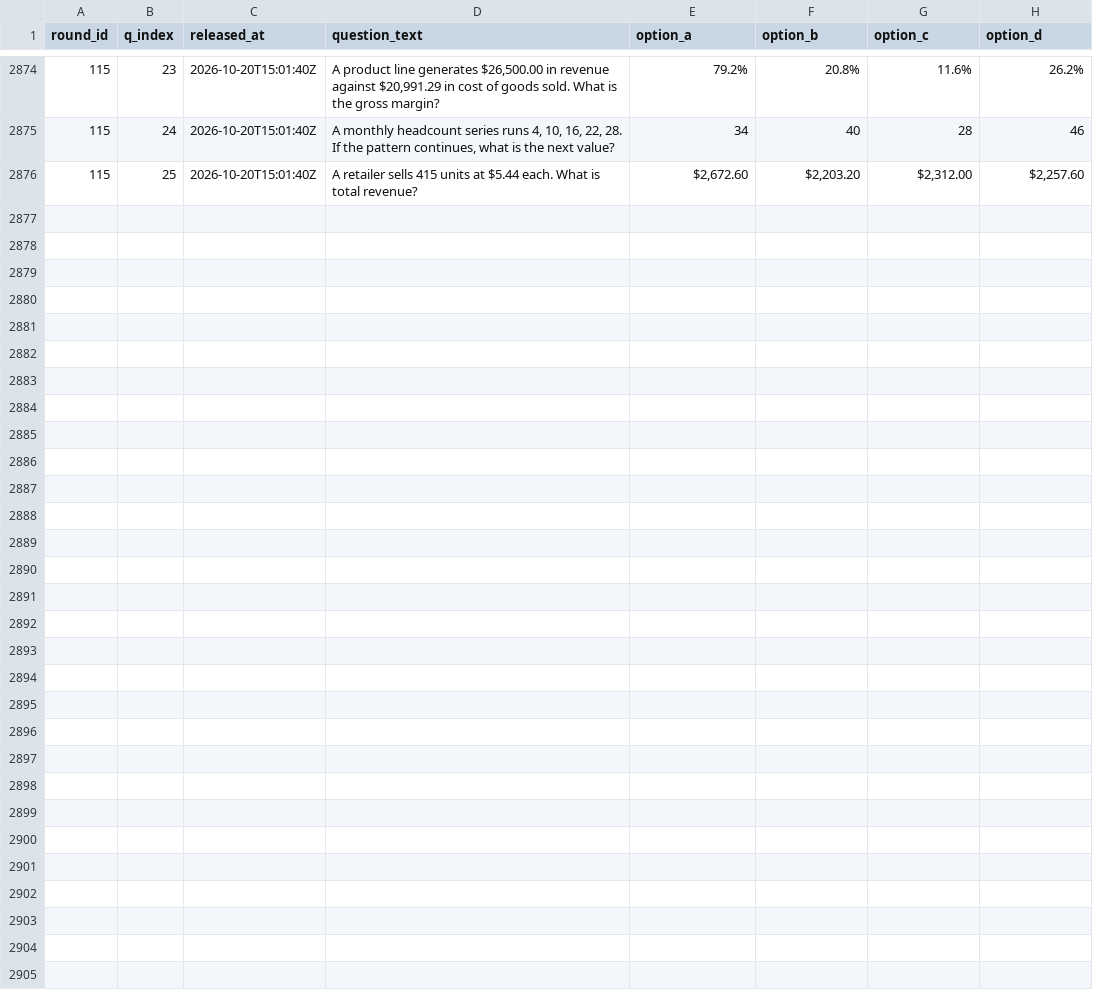
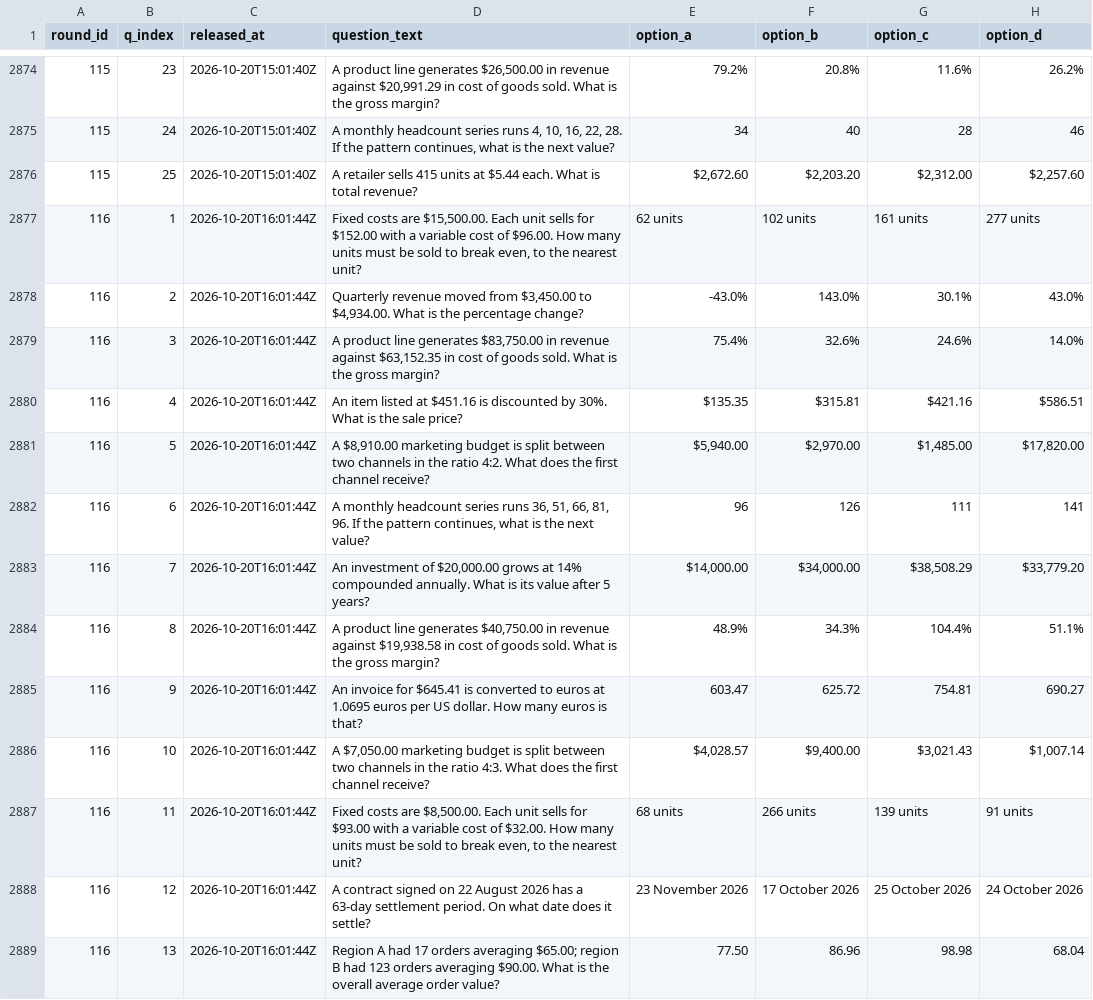
Before and after one commit to FaisalXL/dso429-hourly-quiz, a CSV file: questions.csv, drawn as a sheet; only a part is shown, gaps mark what is left out; the diff covers the shown part only; the diff names each change by its address in the sheet, - before the commit and + after, or states it on an @@ line.

Commit message:
Release: 2026-10-20T16:01Z

```diff
--- a/questions.csv
+++ b/questions.csv
+row 2877: 116 | 1 | 2026-10-20T16:01:44Z | Fixed costs are $15,500.00. Each unit sells for $152.00 with a variable cost of $96.00. How many units must be sold to break even, to the nearest unit? | 62 units | 102 units | 161 units | 277 units
+row 2878: 116 | 2 | 2026-10-20T16:01:44Z | Quarterly revenue moved from $3,450.00 to $4,934.00. What is the percentage change? | -43.0% | 143.0% | 30.1% | 43.0%
+row 2879: 116 | 3 | 2026-10-20T16:01:44Z | A product line generates $83,750.00 in revenue against $63,152.35 in cost of goods sold. What is the gross margin? | 75.4% | 32.6% | 24.6% | 14.0%
+row 2880: 116 | 4 | 2026-10-20T16:01:44Z | An item listed at $451.16 is discounted by 30%. What is the sale price? | $135.35 | $315.81 | $421.16 | $586.51
+row 2881: 116 | 5 | 2026-10-20T16:01:44Z | A $8,910.00 marketing budget is split between two channels in the ratio 4:2. What does the first channel receive? | $5,940.00 | $2,970.00 | $1,485.00 | $17,820.00
+row 2882: 116 | 6 | 2026-10-20T16:01:44Z | A monthly headcount series runs 36, 51, 66, 81, 96. If the pattern continues, what is the next value? | 96 | 126 | 111 | 141
+row 2883: 116 | 7 | 2026-10-20T16:01:44Z | An investment of $20,000.00 grows at 14% compounded annually. What is its value after 5 years? | $14,000.00 | $34,000.00 | $38,508.29 | $33,779.20
+row 2884: 116 | 8 | 2026-10-20T16:01:44Z | A product line generates $40,750.00 in revenue against $19,938.58 in cost of goods sold. What is the gross margin? | 48.9% | 34.3% | 104.4% | 51.1%
+row 2885: 116 | 9 | 2026-10-20T16:01:44Z | An invoice for $645.41 is converted to euros at 1.0695 euros per US dollar. How many euros is that? | 603.47 | 625.72 | 754.81 | 690.27
+row 2886: 116 | 10 | 2026-10-20T16:01:44Z | A $7,050.00 marketing budget is split between two channels in the ratio 4:3. What does the first channel receive? | $4,028.57 | $9,400.00 | $3,021.43 | $1,007.14
+row 2887: 116 | 11 | 2026-10-20T16:01:44Z | Fixed costs are $8,500.00. Each unit sells for $93.00 with a variable cost of $32.00. How many units must be sold to break even, to the nearest unit? | 68 units | 266 units | 139 units | 91 units
+row 2888: 116 | 12 | 2026-10-20T16:01:44Z | A contract signed on 22 August 2026 has a 63-day settlement period. On what date does it settle? | 23 November 2026 | 17 October 2026 | 25 October 2026 | 24 October 2026
+row 2889: 116 | 13 | 2026-10-20T16:01:44Z | Region A had 17 orders averaging $65.00; region B had 123 orders averaging $90.00. What is the overall average order value? | 77.50 | 86.96 | 98.98 | 68.04
```
Also changed, not shown: 12 added rows elsewhere in this file.
